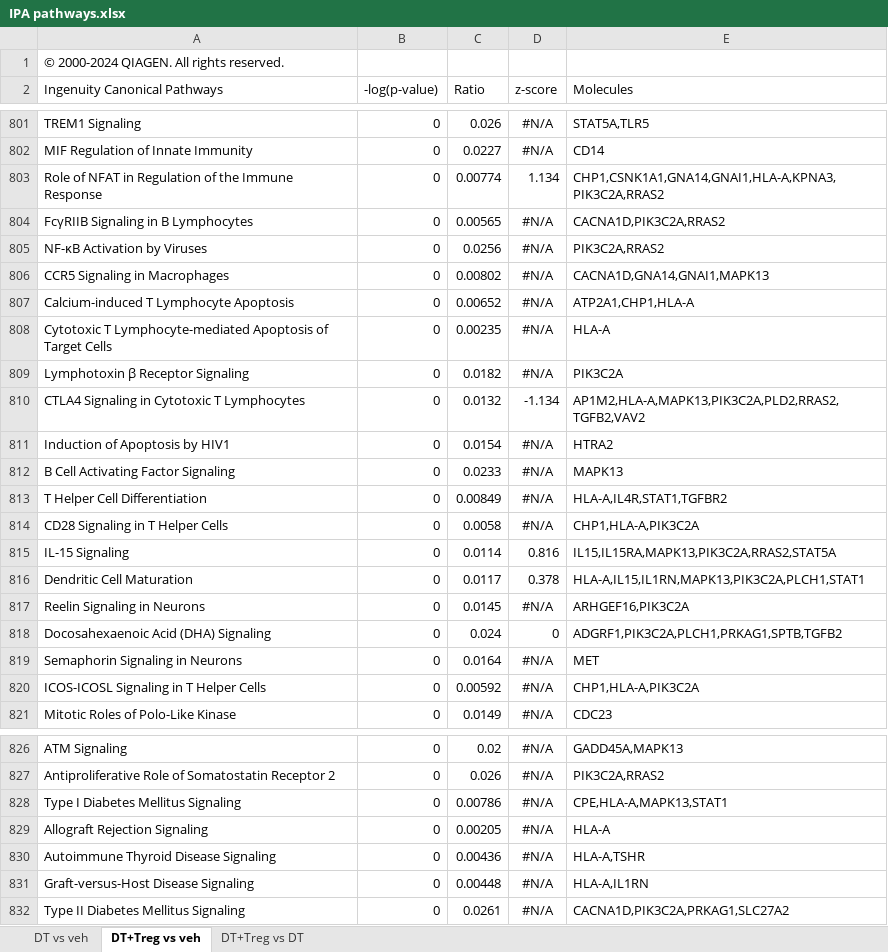
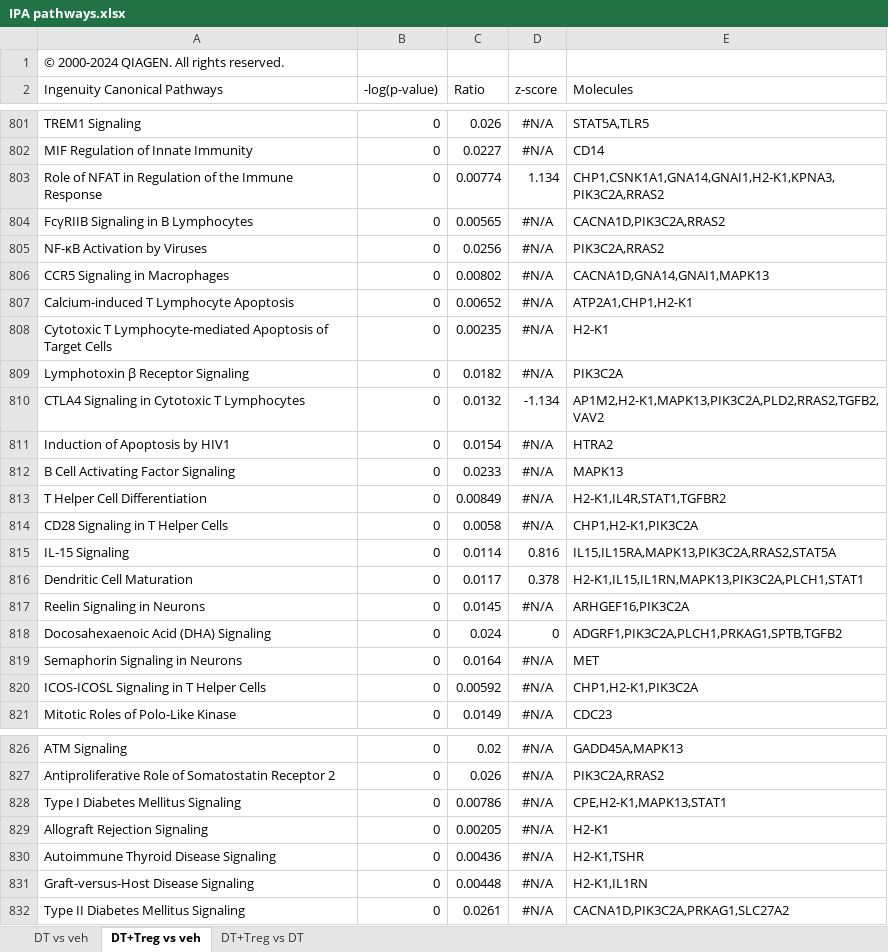
Before and after one commit to tranmanhha135/Treg_uNK, an Excel workbook: 0_data/rawData/IPA pathways.xlsx, sheet DT+Treg vs veh, drawn as a sheet; only a part is shown, gaps mark what is left out; values as stored, in another font and other column widths than the file's, no borders; the diff covers the shown part only; the diff names each change by its address in the sheet, - before the commit and + after, or states it on an @@ line.

```diff
--- a/0_data/rawData/IPA pathways.xlsx (sheet DT+Treg vs veh)
+++ b/0_data/rawData/IPA pathways.xlsx (sheet DT+Treg vs veh)
-E803 (Molecules): CHP1,CSNK1A1,GNA14,GNAI1,HLA-A,KPNA3,PIK3C2A,RRAS2
+E803 (Molecules): CHP1,CSNK1A1,GNA14,GNAI1,H2-K1,KPNA3,PIK3C2A,RRAS2
-E807 (Molecules): ATP2A1,CHP1,HLA-A
+E807 (Molecules): ATP2A1,CHP1,H2-K1
-E808 (Molecules): HLA-A
+E808 (Molecules): H2-K1
-E810 (Molecules): AP1M2,HLA-A,MAPK13,PIK3C2A,PLD2,RRAS2,TGFB2,VAV2
+E810 (Molecules): AP1M2,H2-K1,MAPK13,PIK3C2A,PLD2,RRAS2,TGFB2,VAV2
-E813 (Molecules): HLA-A,IL4R,STAT1,TGFBR2
+E813 (Molecules): H2-K1,IL4R,STAT1,TGFBR2
-E814 (Molecules): CHP1,HLA-A,PIK3C2A
+E814 (Molecules): CHP1,H2-K1,PIK3C2A
-E816 (Molecules): HLA-A,IL15,IL1RN,MAPK13,PIK3C2A,PLCH1,STAT1
+E816 (Molecules): H2-K1,IL15,IL1RN,MAPK13,PIK3C2A,PLCH1,STAT1
-E820 (Molecules): CHP1,HLA-A,PIK3C2A
+E820 (Molecules): CHP1,H2-K1,PIK3C2A
-E828 (Molecules): CPE,HLA-A,MAPK13,STAT1
+E828 (Molecules): CPE,H2-K1,MAPK13,STAT1
-E829 (Molecules): HLA-A
+E829 (Molecules): H2-K1
-E830 (Molecules): HLA-A,TSHR
+E830 (Molecules): H2-K1,TSHR
-E831 (Molecules): HLA-A,IL1RN
+E831 (Molecules): H2-K1,IL1RN
```
Also changed, not shown: 51 edited cells elsewhere in this sheet, sheet DT vs veh, sheet DT+Treg vs DT, 32 other files.
